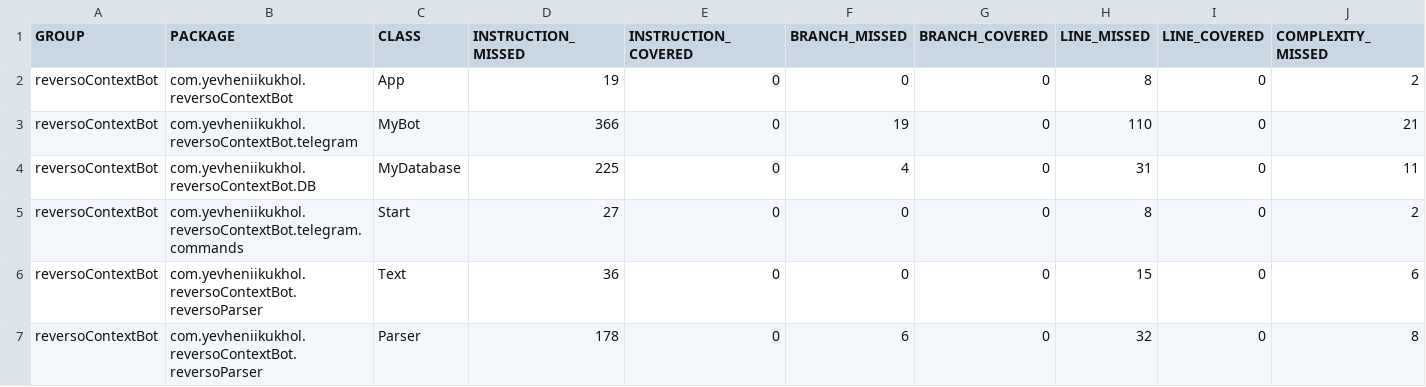
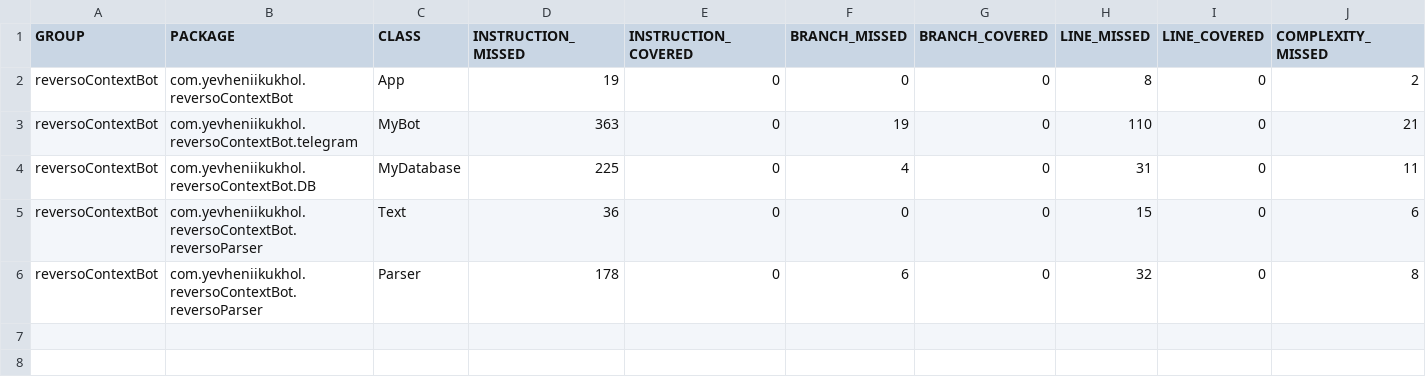
Before and after one commit to Eragoo/reversoContextBot, a CSV file: target/site/jacoco/jacoco.csv, drawn as a sheet; only a part is shown; rows hold the shown columns only; the diff names each change by its address in the sheet, - before the commit and + after, or states it on an @@ line.

```diff
--- a/target/site/jacoco/jacoco.csv
+++ b/target/site/jacoco/jacoco.csv
-D3 (INSTRUCTION_MISSED): 366
+D3 (INSTRUCTION_MISSED): 363
-row 5: reversoContextBot | com.yevheniikukhol.reversoContextBot.telegram.commands | Start | 27 | 0 | 0 | 0 | 8 | 0 | 2
```
Also changed, not shown: 24 other files.
